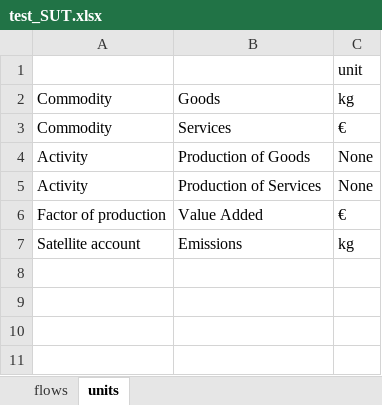
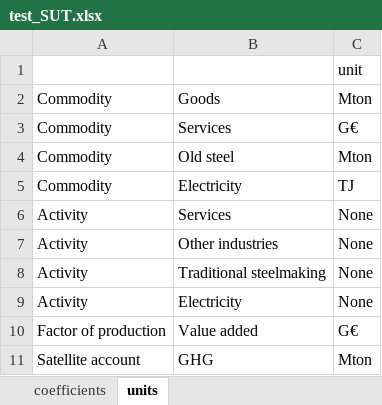
Before and after one commit to SESAM-Polimi/FIONA, an Excel workbook: conceptual test/test_SUT.xlsx, sheet units, drawn as a sheet; values as stored, in another font and other column widths than the file's, no borders; addresses are those after the commit; the diff names each change by its address in the sheet, - before the commit and + after, or states it on an @@ line.

```diff
--- a/conceptual test/test_SUT.xlsx (sheet units)
+++ b/conceptual test/test_SUT.xlsx (sheet units)
-sheet tab: flows
+sheet tab: coefficients
-C2: kg
+C2: Mton
-C3: €
+C3: G€
+row 4: Commodity | Old steel | Mton
+row 5: Commodity | Electricity | TJ
-B6: Production of Goods
+B6: Services
-B7: Production of Services
+B7: Other industries
+row 8: Activity | Traditional steelmaking | None
+row 9: Activity | Electricity | None
-B10: Value Added
+B10: Value added
-C10: €
+C10: G€
-B11: Emissions
+B11: GHG
-C11: kg
+C11: Mton
```
Also changed, not shown: sheet coefficients, conceptual test/master.xlsx, 4 other files.
